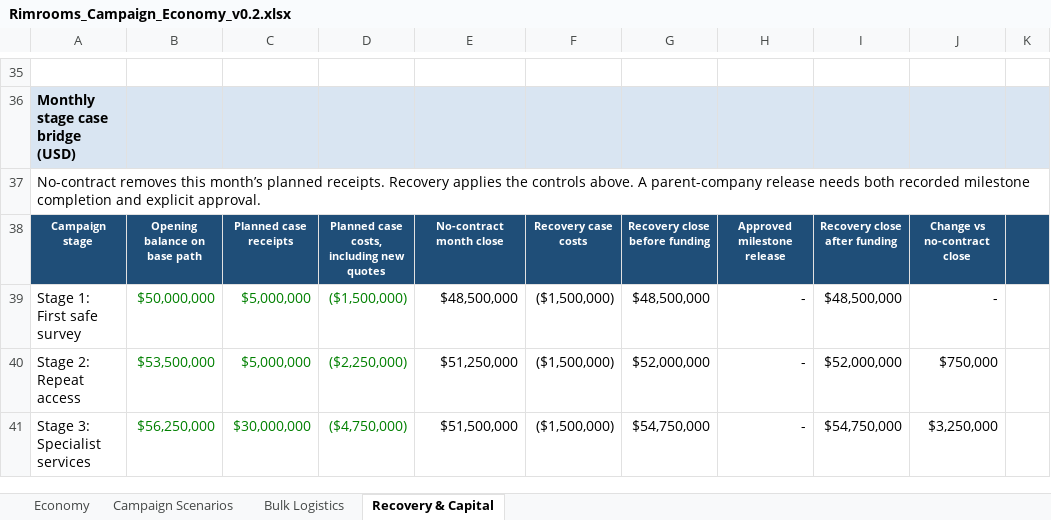
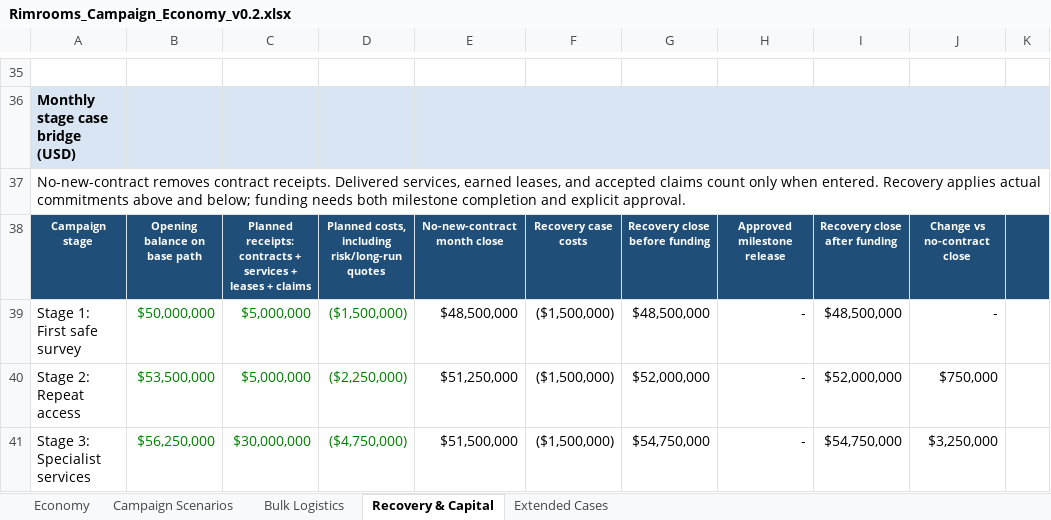
Before and after one commit to Unity-Lab-AI/Backrooms, an Excel workbook: outputs/4b7976f0-1820-4ffa-a191-bf7c7f79b010/Rimrooms_Campaign_Economy_v0.2.xlsx, sheet Recovery & Capital, drawn as a sheet; only a part is shown, gaps mark what is left out; values as stored, in another font and other column widths than the file's, no borders; the diff names each change by its address in the sheet, - before the commit and + after, or states it on an @@ line.

```diff
--- a/outputs/4b7976f0-1820-4ffa-a191-bf7c7f79b010/Rimrooms_Campaign_Economy_v0.2.xlsx (sheet Recovery & Capital)
+++ b/outputs/4b7976f0-1820-4ffa-a191-bf7c7f79b010/Rimrooms_Campaign_Economy_v0.2.xlsx (sheet Recovery & Capital)
+sheet tab: Extended Cases
-A37: No-contract removes this month’s planned receipts. Recovery applies the controls above. A parent-company release needs both recorded milestone completion…
+A37: No-new-contract removes contract receipts. Delivered services, earned leases, and accepted claims count only when entered. Recovery applies actual commitments above and below; funding needs both milestone completion…
-C38: Planned case receipts
+C38: Planned receipts: contracts + services + leases + claims
-D38: Planned case costs, including new quotes
+D38: Planned costs, including risk/long-run quotes
-E38: No-contract month close
+E38: No-new-contract month close
```
Also changed, not shown: formulas that keep their value, 29 other files.
